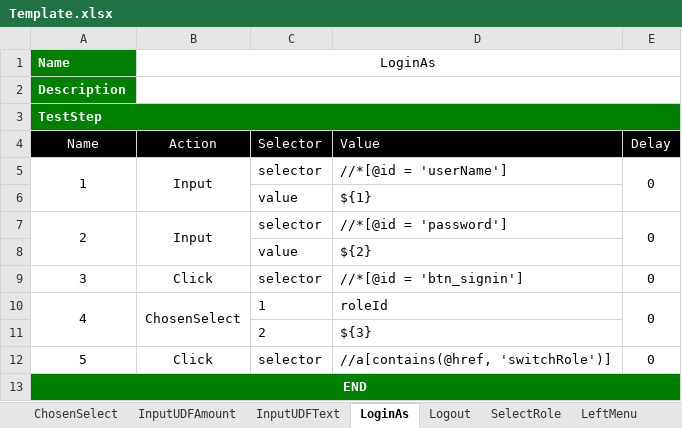
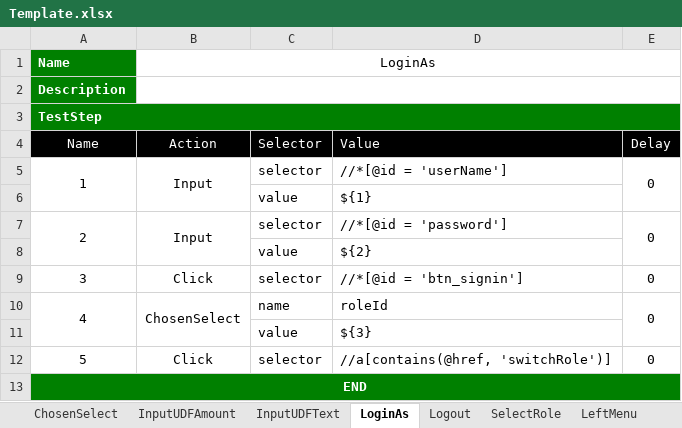
Before and after one commit to ttquang/selenium-example, an Excel workbook: Template.xlsx, sheet LoginAs, drawn as a sheet; values as stored, in another font and other column widths than the file's, no borders; charts and pictures not drawn; the diff names each change by its address in the sheet, - before the commit and + after, or states it on an @@ line.

```diff
--- a/Template.xlsx (sheet LoginAs)
+++ b/Template.xlsx (sheet LoginAs)
-C10 (Selector): 1
+C10 (Selector): name
-C11 (Selector): 2
+C11 (Selector): value
```
Also changed, not shown: sheet ChosenSelect, charts or pictures, 1 other file.
